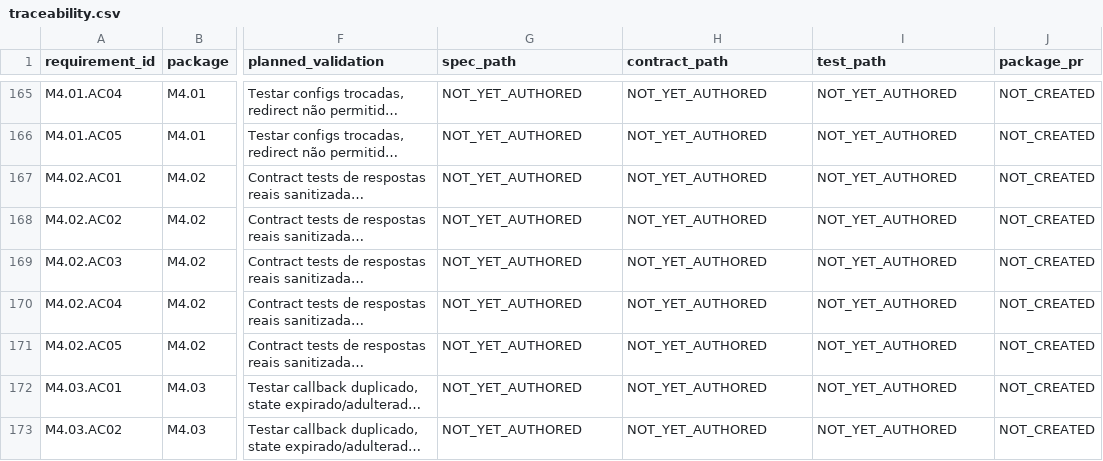
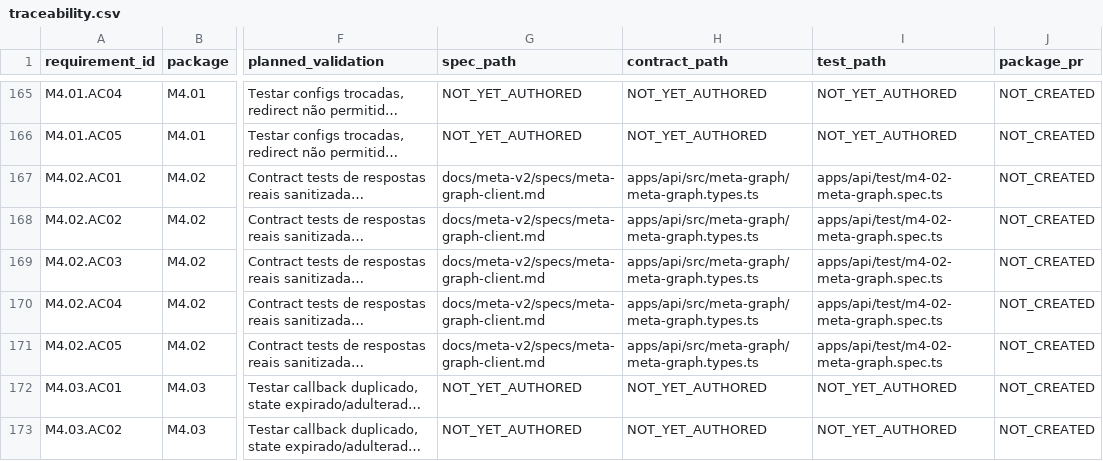
Before and after one commit to costaapps/ca_meta_app, a CSV file: docs/meta-v2/traceability.csv, drawn as a sheet; only a part is shown, gaps mark what is left out; long unchanged cells end in …; the diff names each change by its address in the sheet, - before the commit and + after, or states it on an @@ line.

Commit message:
[M4.02] Implementar cliente Graph com paginação e erros seguros (#129)
* M4.02 bind Graph credentials to exact Instagram policy

* Implement bounded Meta Graph client

* Fix TLS connect event typing

* Fix provider ID distinction assertion typing

* Fix Graph capability fixture and response bounds

* Fix paginated result assertion

* Polish M4.02 delivery evidence formatting

* Classify Graph errors by HTTP status

* Mark unreadable POST responses ambiguous

* Align M4.02 traceability with governance sources

```diff
--- a/docs/meta-v2/traceability.csv
+++ b/docs/meta-v2/traceability.csv
-G167:G171 (spec_path): NOT_YET_AUTHORED
+G167:G171 (spec_path): docs/meta-v2/specs/meta-graph-client.md
-H167:H171 (contract_path): NOT_YET_AUTHORED
+H167:H171 (contract_path): apps/api/src/meta-graph/meta-graph.types.ts
-I167:I171 (test_path): NOT_YET_AUTHORED
+I167:I171 (test_path): apps/api/test/m4-02-meta-graph.spec.ts
```
Also changed, not shown: 22 other files.
